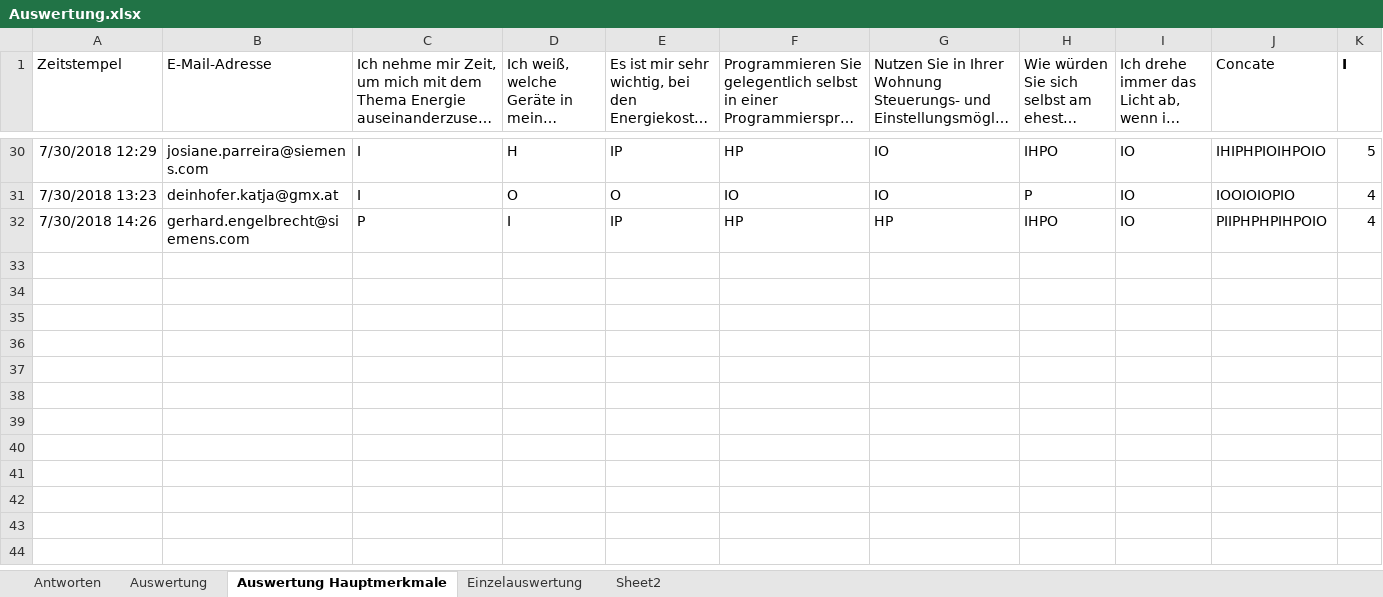
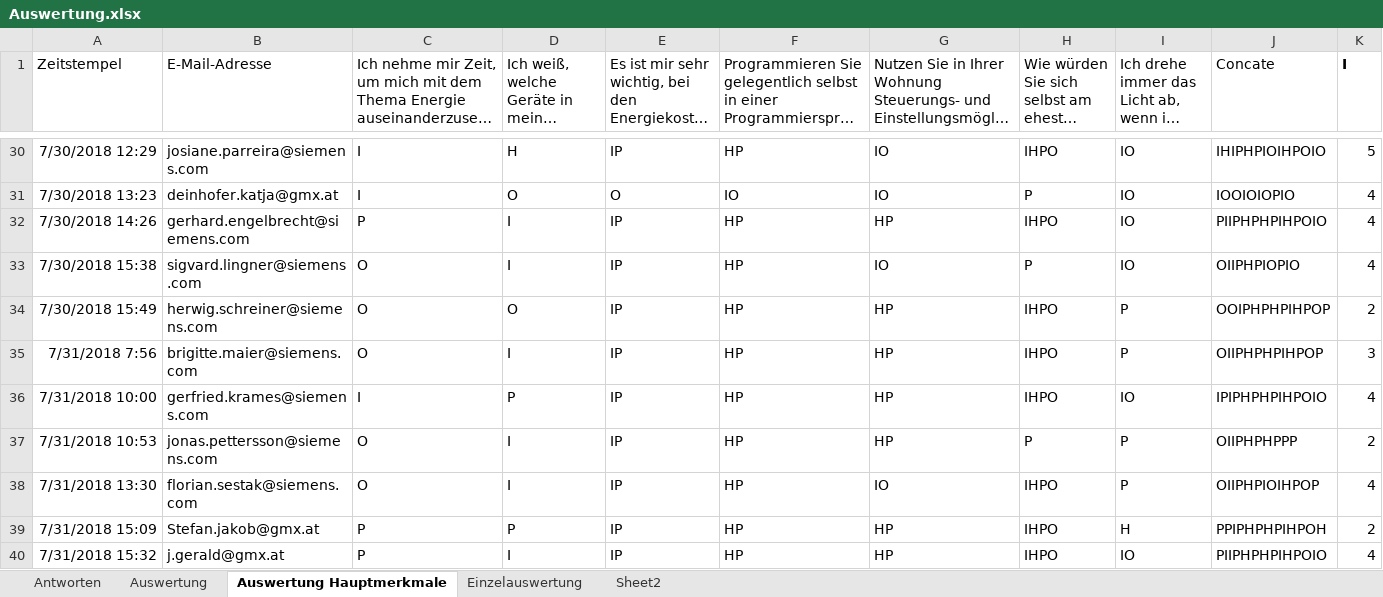
Before and after one commit to RomJak/diplomaThesis, an Excel workbook: survey/Auswertung.xlsx, sheet Auswertung Hauptmerkmale, drawn as a sheet; only a part is shown, gaps mark what is left out; long unchanged cells end in …; values as stored, in another font and other column widths than the file's, no borders; conditional formats not drawn; rows hold the shown columns only; the diff names each change by its address in the sheet, - before the commit and + after, or states it on an @@ line.

```diff
--- a/survey/Auswertung.xlsx (sheet Auswertung Hauptmerkmale)
+++ b/survey/Auswertung.xlsx (sheet Auswertung Hauptmerkmale)
+row 33: 7/30/2018 15:38 | sigvard.lingner@siemens.com | O | I | IP | HP | IO | P | IO | OIIPHPIOPIO | 4
+row 34: 7/30/2018 15:49 | herwig.schreiner@siemens.com | O | O | IP | HP | HP | IHPO | P | OOIPHPHPIHPOP | 2
+row 35: 7/31/2018 7:56 | brigitte.maier@siemens.com | O | I | IP | HP | HP | IHPO | P | OIIPHPHPIHPOP | 3
+row 36: 7/31/2018 10:00 | gerfried.krames@siemens.com | I | P | IP | HP | HP | IHPO | IO | IPIPHPHPIHPOIO | 4
+row 37: 7/31/2018 10:53 | jonas.pettersson@siemens.com | O | I | IP | HP | HP | P | P | OIIPHPHPPP | 2
+row 38: 7/31/2018 13:30 | florian.sestak@siemens.com | O | I | IP | HP | IO | IHPO | P | OIIPHPIOIHPOP | 4
+row 39: 7/31/2018 15:09 | Stefan.jakob@gmx.at | P | P | IP | HP | HP | IHPO | H | PPIPHPHPIHPOH | 2
+row 40: 7/31/2018 15:32 | j.gerald@gmx.at | P | I | IP | HP | HP | IHPO | IO | PIIPHPHPIHPOIO | 4
```
Also changed, not shown: sheet Auswertung, sheet Antworten, 10 other files.
